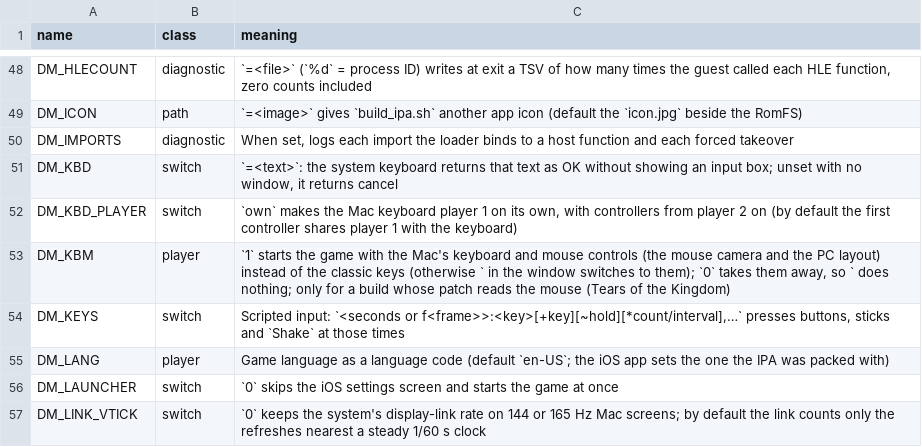
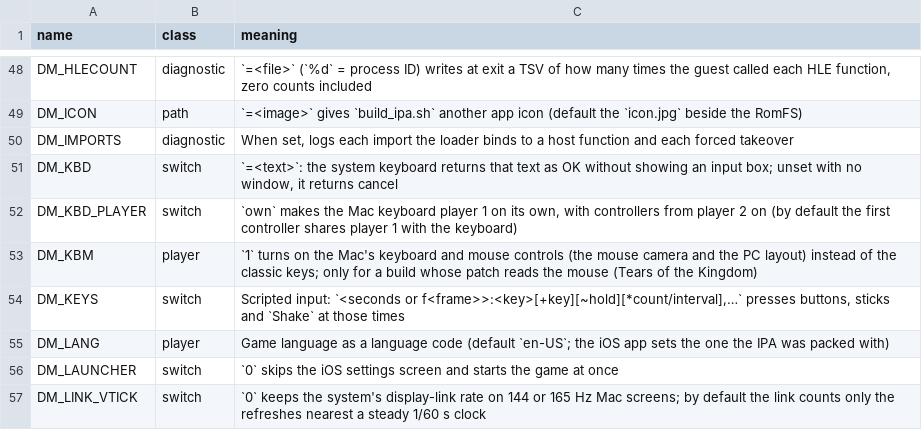
Before and after one commit to cwbrown1987-cloud/Nxnative, a TSV file: docs/env_switches.tsv, drawn as a sheet; only a part is shown, gaps mark what is left out.

```diff
--- a/docs/env_switches.tsv
+++ b/docs/env_switches.tsv
@@ -52,3 +52,3 @@ DM_KBD	switch	`=<text>`: the system keyboard returns that text as OK without sho
 DM_KBD_PLAYER	switch	`own` makes the Mac keyboard player 1 on its own, with controllers from player 2 on (by default the first controller shares player 1 with the keyboard)
-DM_KBM	player	`1` starts the game with the Mac's keyboard and mouse controls (the mouse camera and the PC layout) instead of the classic keys (otherwise ` in the window switches to them); `0` takes them away, so ` does nothing; only for a build whose patch reads the mouse (Tears of the Kingdom)
+DM_KBM	player	`1` turns on the Mac's keyboard and mouse controls (the mouse camera and the PC layout) instead of the classic keys; only for a build whose patch reads the mouse (Tears of the Kingdom)
 DM_KEYS	switch	Scripted input: `<seconds or f<frame>>:<key>[+key][~hold][*count/interval],…` presses buttons, sticks and `Shake` at those times
```
Also changed, not shown: 7 other files.
